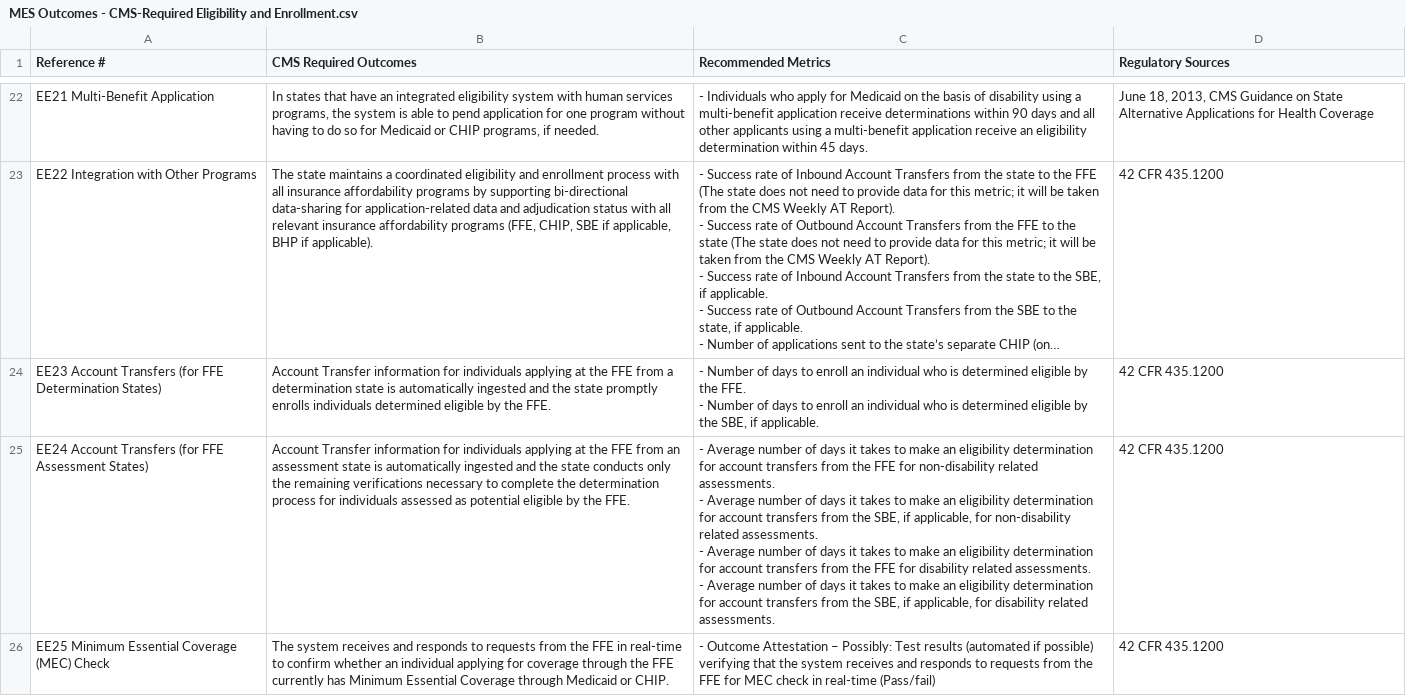
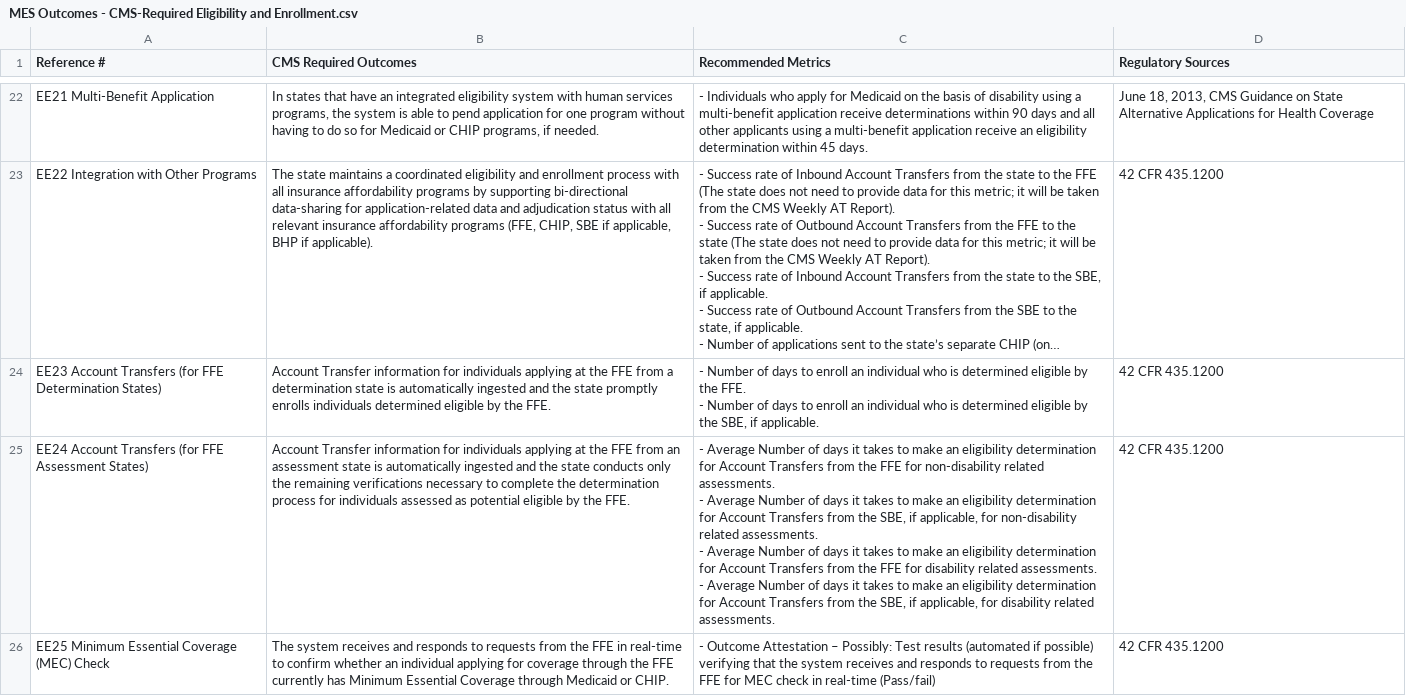
Before and after one commit to CMSgov/CMCS-DSG-DSS-Certification-Staging, a CSV file: _data/MES Outcomes - CMS-Required Eligibility and Enrollment.csv, drawn as a sheet; only a part is shown, gaps mark what is left out; long unchanged cells end in …; the diff covers the shown part only.

Commit message:
Add files via upload

```diff
--- a/_data/MES Outcomes - CMS-Required Eligibility and Enrollment.csv
+++ b/_data/MES Outcomes - CMS-Required Eligibility and Enrollment.csv
@@ -129,7 +92,4 @@ EE23 Account Transfers (for FFE Determination States),Account Transfer informati
-EE24 Account Transfers (for FFE Assessment States),Account Transfer information for individuals applying at the FFE from an assessment state is automatically ingested and the state conducts only the remaining verifications necessary to complete the determination process for individuals assessed as potential eligible by the FFE. ,"- Average number of days it takes to make an eligibility determination for account transfers from the FFE for non-disability related assessments.
-
-- Average number of days it takes to make an eligibility determination for account transfers from the SBE, if applicable, for non-disability related assessments.
-
-- Average number of days it takes to make an eligibility determination for account transfers from the FFE for disability related assessments.
-
-- Average number of days it takes to make an eligibility determination for account transfers from the SBE, if applicable, for disability related assessments.",42 CFR 435.1200
+EE24 Account Transfers (for FFE Assessment States),Account Transfer information for individuals applying at the FFE from an assessment state is automatically ingested and the state conducts only the remaining verifications necessary to complete the determination process for individuals assessed as potential eligible by the FFE. ," - Average Number of days it takes to make an eligibility determination for Account Transfers from the FFE for non-disability related assessments.
+ - Average Number of days it takes to make an eligibility determination for Account Transfers from the SBE, if applicable, for non-disability related assessments.
+ - Average Number of days it takes to make an eligibility determination for Account Transfers from the FFE for disability related assessments.
+ - Average Number of days it takes to make an eligibility determination for Account Transfers from the SBE, if applicable, for disability related assessments.",42 CFR 435.1200
```
Also changed, not shown: 3 edited cells elsewhere in this file.
